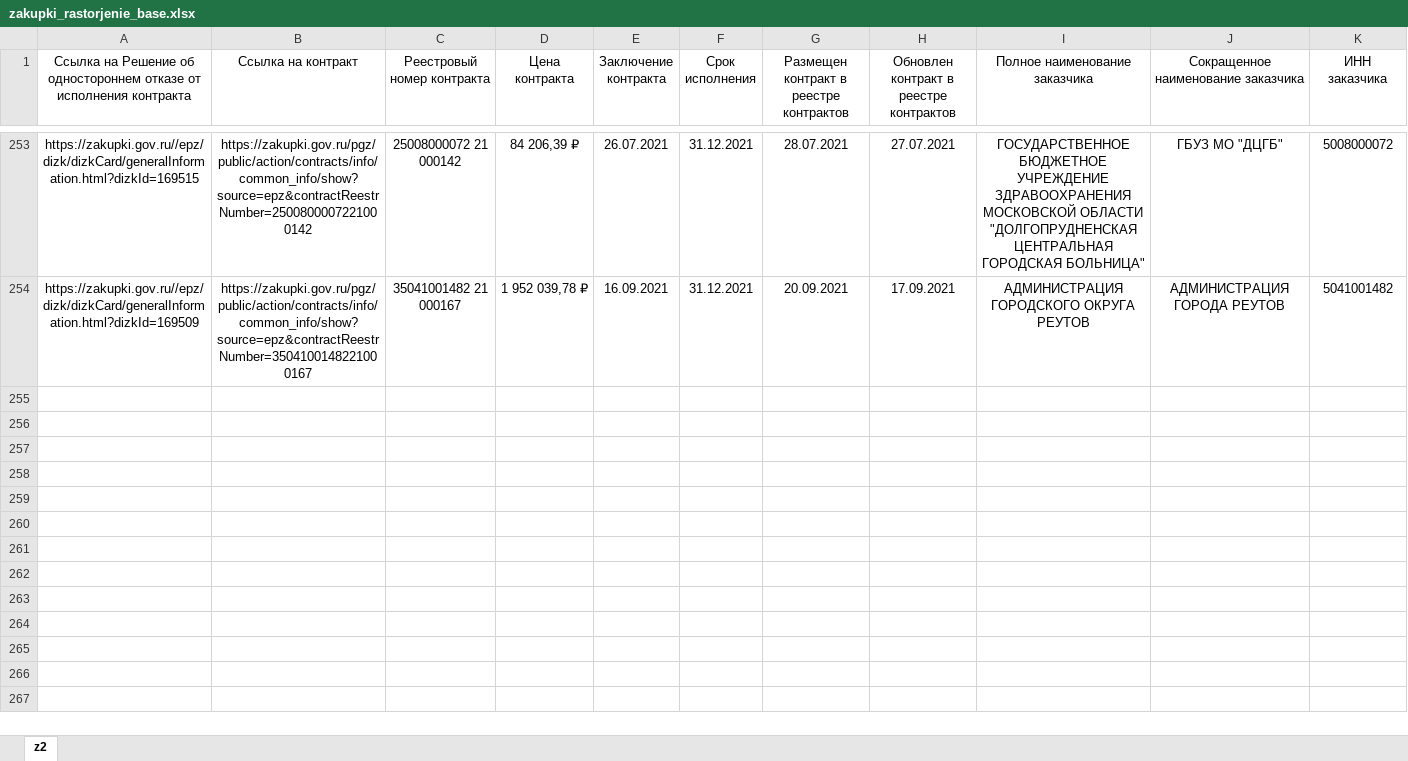
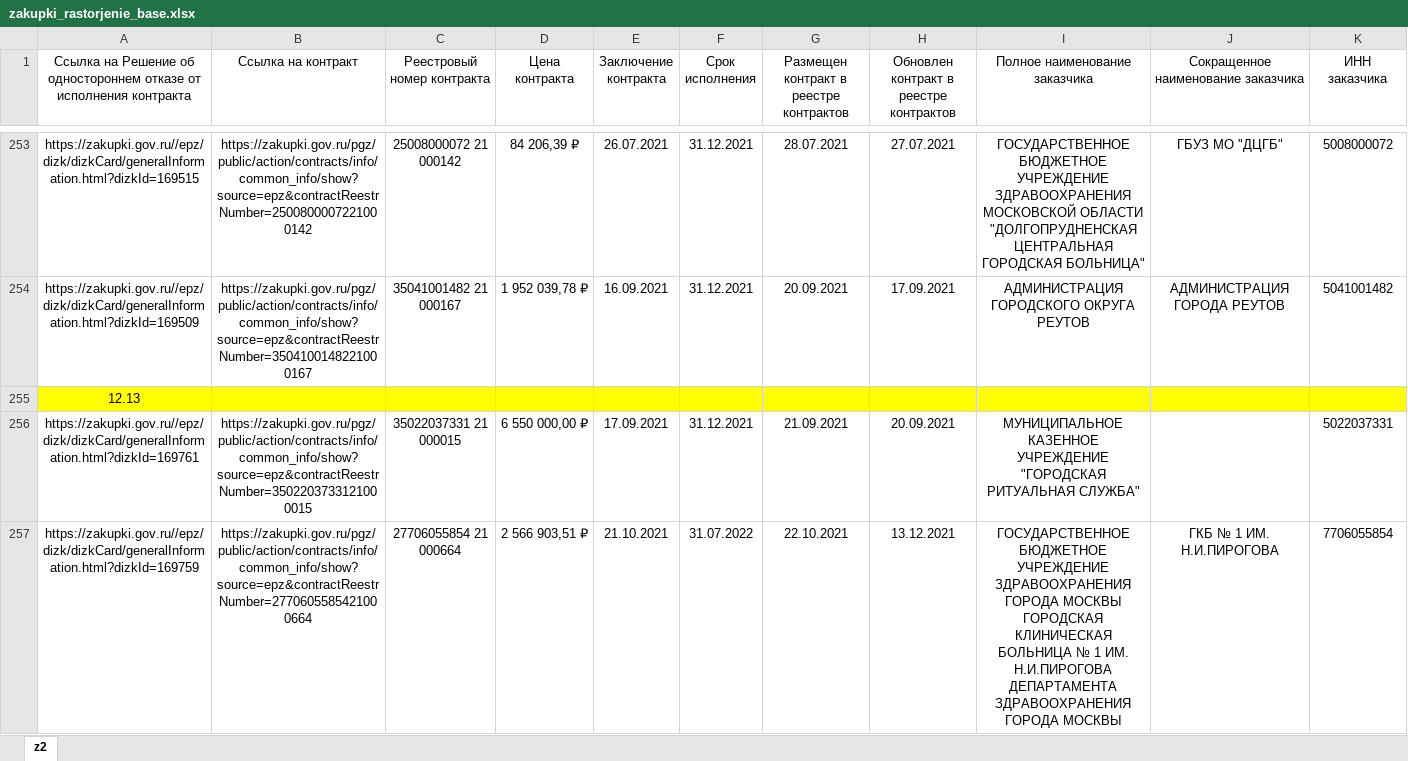
Before and after one commit to ivan3scence/zakupki, an Excel workbook: zakupki_rastorjenie_base.xlsx, sheet z2, drawn as a sheet; only a part is shown, gaps mark what is left out; values as stored, in another font and other column widths than the file's, no borders; rows hold the shown columns only; the diff covers the shown part only; the diff names each change by its address in the sheet, - before the commit and + after, or states it on an @@ line.

```diff
--- a/zakupki_rastorjenie_base.xlsx (sheet z2)
+++ b/zakupki_rastorjenie_base.xlsx (sheet z2)
+row 255: 12.13
+row 256: https://zakupki.gov.ru//epz/dizk/dizkCard/generalInformation.html?dizkId=169761 | https://zakupki.gov.ru/pgz/public/action/contracts/info/common_info/show?source=epz&contractReestrNumber=3502203733121000015 | 35022037331 21 000015 | 6 550 000,00 ₽ | 17.09.2021 | 31.12.2021 | 21.09.2021 | 20.09.2021 | МУНИЦИПАЛЬНОЕ КАЗЕННОЕ УЧРЕЖДЕНИЕ "ГОРОДСКАЯ РИТУАЛЬНАЯ СЛУЖБА" |  | 5022037331
+row 257: https://zakupki.gov.ru//epz/dizk/dizkCard/generalInformation.html?dizkId=169759 | https://zakupki.gov.ru/pgz/public/action/contracts/info/common_info/show?source=epz&contractReestrNumber=2770605585421000664 | 27706055854 21 000664 | 2 566 903,51 ₽ | 21.10.2021 | 31.07.2022 | 22.10.2021 | 13.12.2021 | ГОСУДАРСТВЕННОЕ БЮДЖЕТНОЕ УЧРЕЖДЕНИЕ ЗДРАВООХРАНЕНИЯ ГОРОДА МОСКВЫ ГОРОДСКАЯ КЛИНИЧЕСКАЯ БОЛЬНИЦА № 1 ИМ. Н.И.ПИРОГОВА ДЕПАРТАМЕНТА ЗДРАВООХРАНЕНИЯ ГОРОДА МОСКВЫ | ГКБ № 1 ИМ. Н.И.ПИРОГОВА | 7706055854
```
Also changed, not shown: 8 added rows elsewhere in this sheet, 22 other files.
